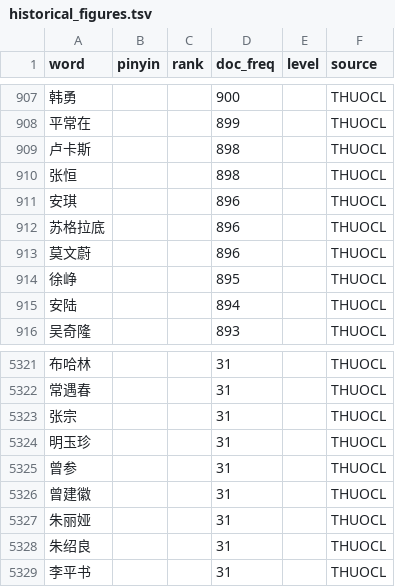
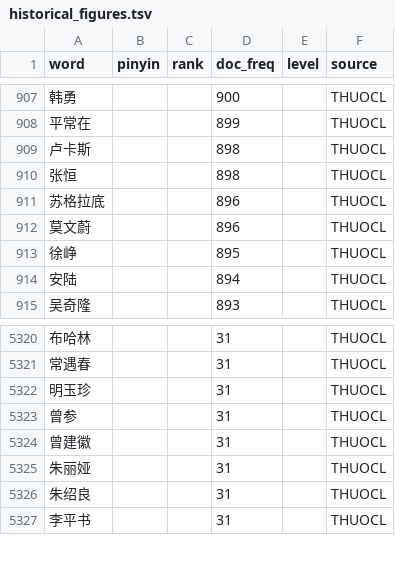
Before and after one commit to qingjian-team/qingjian-dicts, a TSV file: lexicon/03_domains/historical_figures.tsv, drawn as a sheet; only a part is shown, gaps mark what is left out; the diff names each change by its address in the sheet, - before the commit and + after, or states it on an @@ line.

Commit message:
fix(data): 补缺失常用词、称谓与符号层，清理人名碎片噪音 (#256)
按 jieba 词表（MIT）对照补 310 个缺失高频词，加「姓氏+总」称谓层与符号词，删安琪 / 王宗等人名碎片。
发数据时要连同 lm 重新生成，否则新进词库的词只拿兜底分。

Closes #98

```diff
--- a/lexicon/03_domains/historical_figures.tsv
+++ b/lexicon/03_domains/historical_figures.tsv
-row 911: 安琪 |  |  | 896 |  | THUOCL
-row 5323: 张宗 |  |  | 31 |  | THUOCL
```
Also changed, not shown: lexicon/03_domains/it_computing.tsv, lexicon/dicts/it_computing.tsv, 6 other files.
